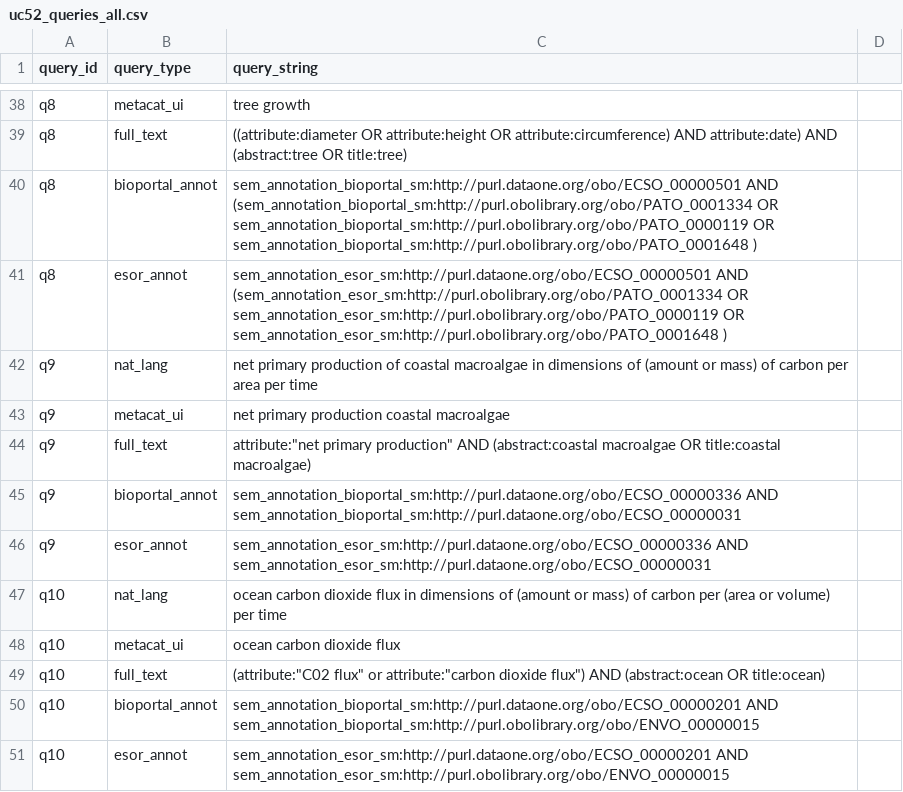
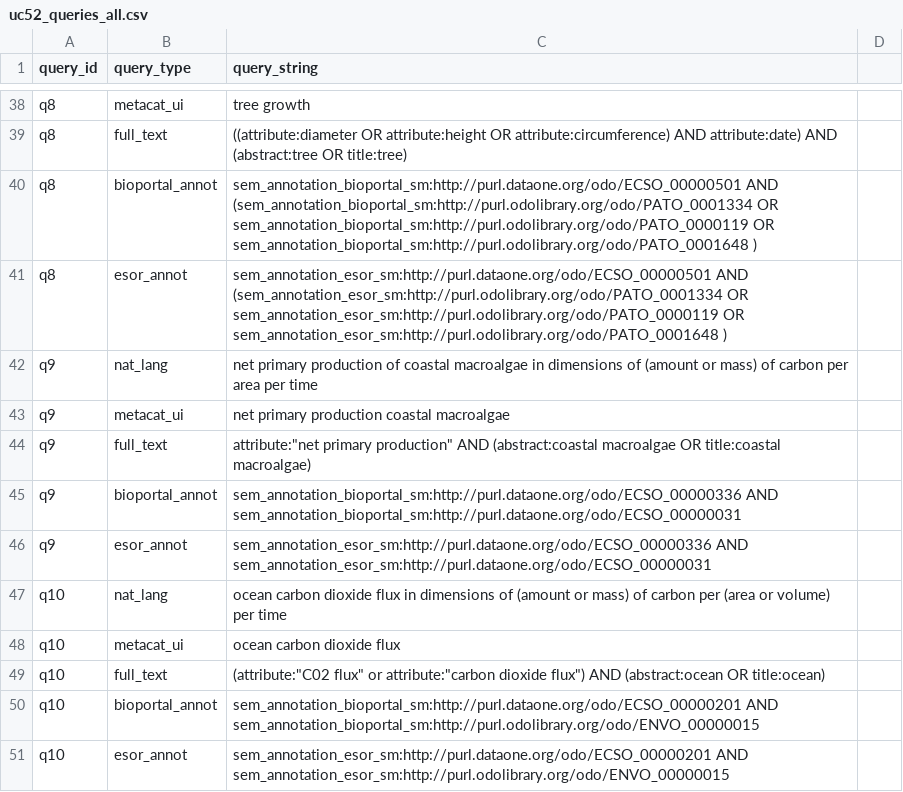
Before and after one commit to DataONEorg/semantic-query, a CSV file: lib/queries/uc52_queries_all.csv, drawn as a sheet; only a part is shown, gaps mark what is left out; the diff covers the shown part only.

```diff
--- a/lib/queries/uc52_queries_all.csv
+++ b/lib/queries/uc52_queries_all.csv
@@ -39,4 +39,4 @@ q8,metacat_ui,tree growth
 q8,full_text,((attribute:diameter OR attribute:height OR attribute:circumference) AND attribute:date) AND (abstract:tree OR title:tree)
-q8,bioportal_annot,sem_annotation_bioportal_sm:http://purl.dataone.org/obo/ECSO_00000501 AND (sem_annotation_bioportal_sm:http://purl.obolibrary.org/obo/PATO_0001334  OR sem_annotation_bioportal_sm:http://purl.obolibrary.org/obo/PATO_0000119  OR sem_annotation_bioportal_sm:http://purl.obolibrary.org/obo/PATO_0001648  )
-q8,esor_annot,sem_annotation_esor_sm:http://purl.dataone.org/obo/ECSO_00000501 AND (sem_annotation_esor_sm:http://purl.obolibrary.org/obo/PATO_0001334  OR sem_annotation_esor_sm:http://purl.obolibrary.org/obo/PATO_0000119  OR sem_annotation_esor_sm:http://purl.obolibrary.org/obo/PATO_0001648  )
+q8,bioportal_annot,sem_annotation_bioportal_sm:http://purl.dataone.org/odo/ECSO_00000501 AND (sem_annotation_bioportal_sm:http://purl.odolibrary.org/odo/PATO_0001334  OR sem_annotation_bioportal_sm:http://purl.odolibrary.org/odo/PATO_0000119  OR sem_annotation_bioportal_sm:http://purl.odolibrary.org/odo/PATO_0001648  )
+q8,esor_annot,sem_annotation_esor_sm:http://purl.dataone.org/odo/ECSO_00000501 AND (sem_annotation_esor_sm:http://purl.odolibrary.org/odo/PATO_0001334  OR sem_annotation_esor_sm:http://purl.odolibrary.org/odo/PATO_0000119  OR sem_annotation_esor_sm:http://purl.odolibrary.org/odo/PATO_0001648  )
 q9,nat_lang,net primary production of coastal macroalgae in dimensions of (amount or mass) of carbon per area per time
@@ -44,4 +44,4 @@ q9,metacat_ui,net primary production coastal macroalgae
 q9,full_text,attribute:"net primary production" AND (abstract:coastal macroalgae OR title:coastal macroalgae)
-q9,bioportal_annot,sem_annotation_bioportal_sm:http://purl.dataone.org/obo/ECSO_00000336 AND sem_annotation_bioportal_sm:http://purl.dataone.org/obo/ECSO_00000031
-q9,esor_annot,sem_annotation_esor_sm:http://purl.dataone.org/obo/ECSO_00000336 AND sem_annotation_esor_sm:http://purl.dataone.org/obo/ECSO_00000031
+q9,bioportal_annot,sem_annotation_bioportal_sm:http://purl.dataone.org/odo/ECSO_00000336 AND sem_annotation_bioportal_sm:http://purl.dataone.org/odo/ECSO_00000031
+q9,esor_annot,sem_annotation_esor_sm:http://purl.dataone.org/odo/ECSO_00000336 AND sem_annotation_esor_sm:http://purl.dataone.org/odo/ECSO_00000031
 q10,nat_lang,ocean carbon dioxide flux in dimensions of (amount or mass) of carbon per (area or volume) per time
@@ -49,3 +49,3 @@ q10,metacat_ui,ocean carbon dioxide flux
 q10,full_text,(attribute:"C02 flux" or attribute:"carbon dioxide flux") AND (abstract:ocean OR title:ocean)
-q10,bioportal_annot,sem_annotation_bioportal_sm:http://purl.dataone.org/obo/ECSO_00000201 AND sem_annotation_bioportal_sm:http://purl.obolibrary.org/obo/ENVO_00000015
-q10,esor_annot,sem_annotation_esor_sm:http://purl.dataone.org/obo/ECSO_00000201 AND sem_annotation_esor_sm:http://purl.obolibrary.org/obo/ENVO_00000015
+q10,bioportal_annot,sem_annotation_bioportal_sm:http://purl.dataone.org/odo/ECSO_00000201 AND sem_annotation_bioportal_sm:http://purl.odolibrary.org/odo/ENVO_00000015
+q10,esor_annot,sem_annotation_esor_sm:http://purl.dataone.org/odo/ECSO_00000201 AND sem_annotation_esor_sm:http://purl.odolibrary.org/odo/ENVO_00000015
```
Also changed, not shown: 12 edited cells elsewhere in this file.
